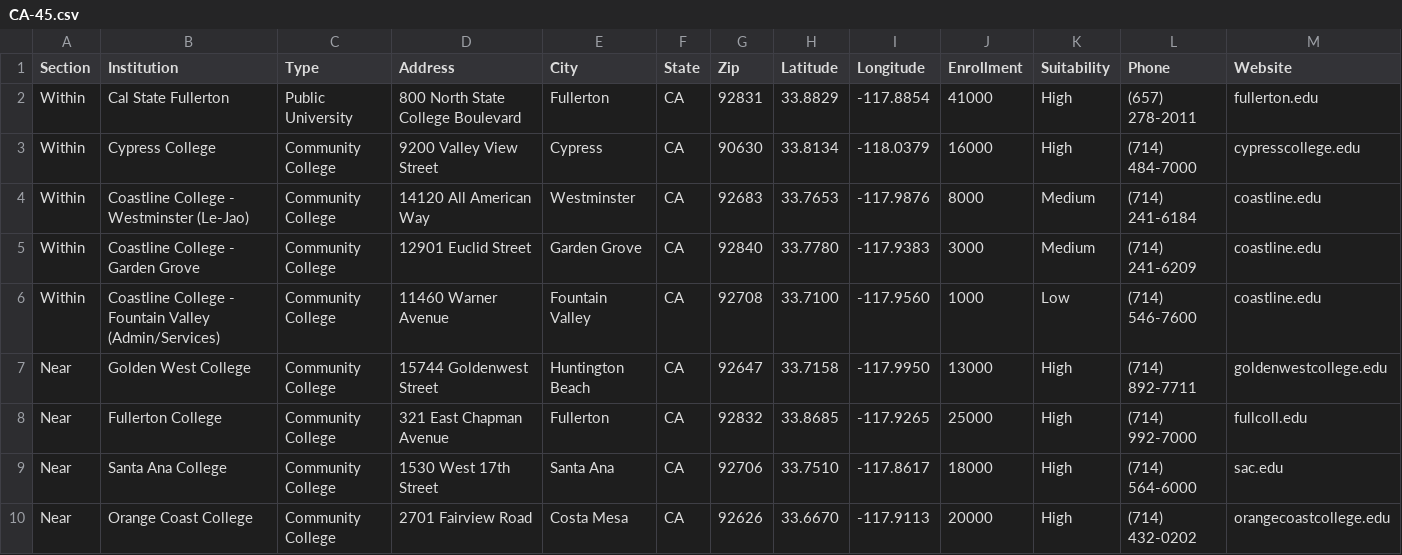
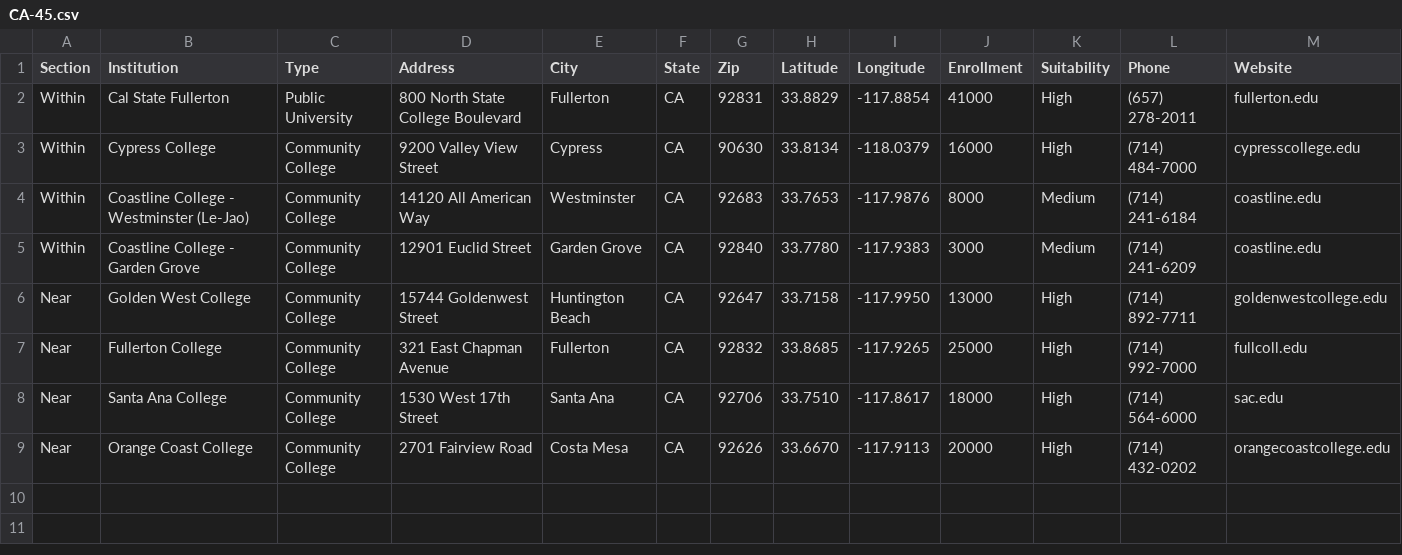
Before and after one commit to Field-Team-6/drive-scout, a CSV file: data/CA-45.csv, drawn as a sheet; only a part is shown; rows hold the shown columns only; the diff names each change by its address in the sheet, - before the commit and + after, or states it on an @@ line.

Commit message:
Add files via upload

```diff
--- a/data/CA-45.csv
+++ b/data/CA-45.csv
-row 6: Within | Coastline College - Fountain Valley (Admin/Services) | Community College | 11460 Warner Avenue | Fountain Valley | CA | 92708 | 33.7100 | -117.9560 | 1000 | Low | (714) 546-7600 | coastline.edu
```
